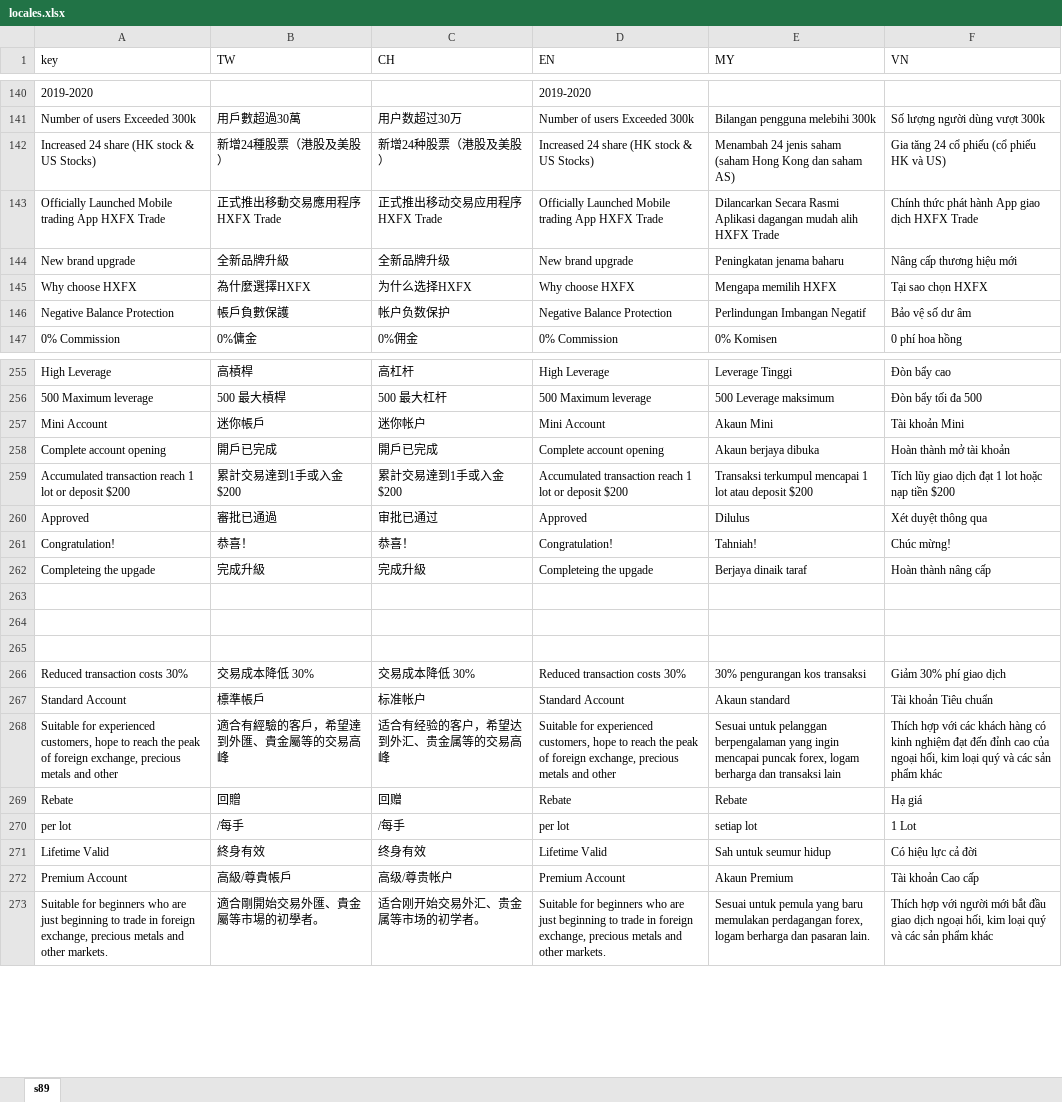
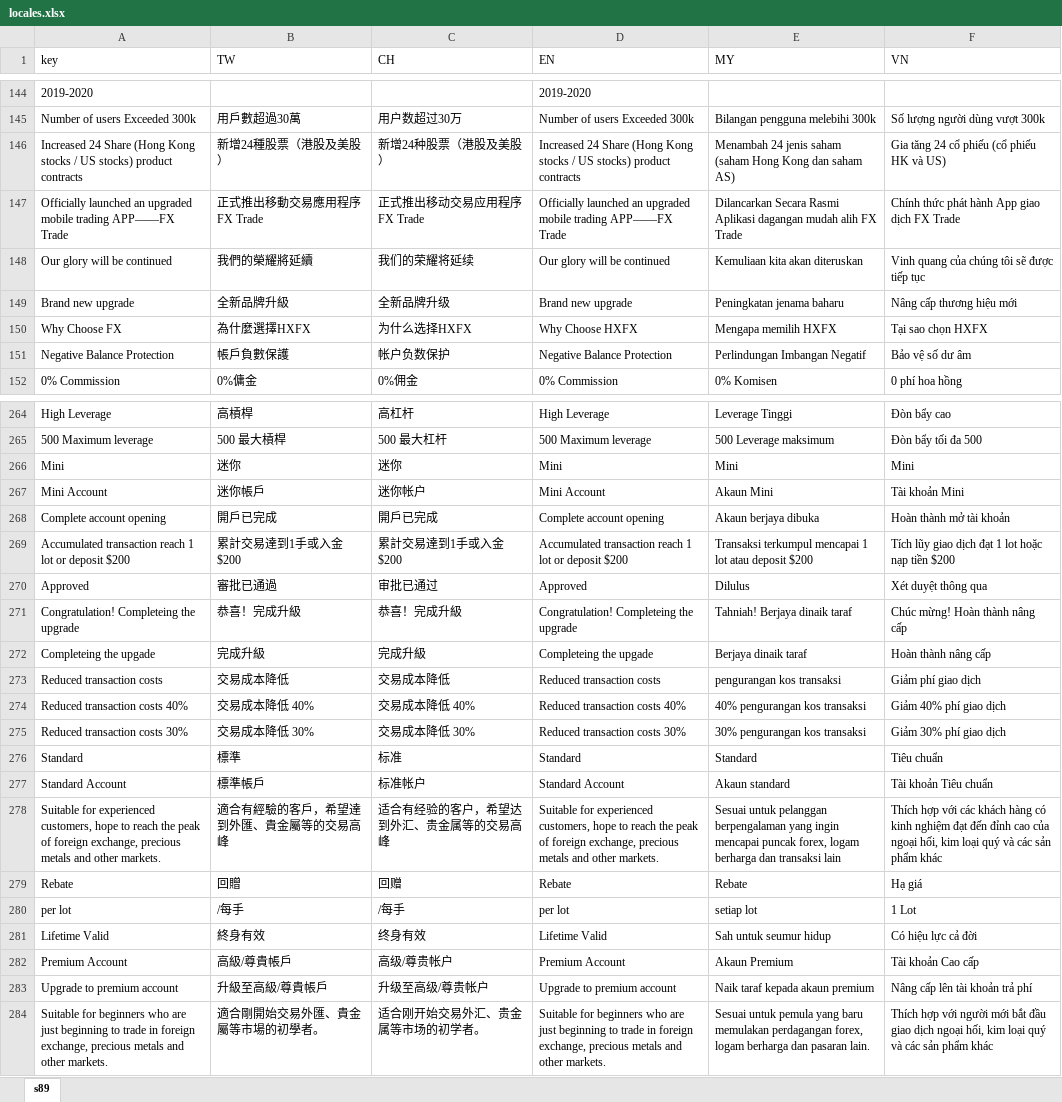
Before and after one commit to zoeytsui/Fintech-web-with-React, an Excel workbook: locales.xlsx, sheet s89, drawn as a sheet; only a part is shown, gaps mark what is left out; values as stored, in another font and other column widths than the file's, no cell formats; removed rows and columns are numbered as before the commit, all else as after; the diff covers the shown part only; the diff names each change by its address in the sheet, - before the commit and + after, or states it on an @@ line.

```diff
--- a/locales.xlsx (sheet s89)
+++ b/locales.xlsx (sheet s89)
-A146 (key): Increased 24 share (HK stock & US Stocks)
+A146 (key): Increased 24 Share (Hong Kong stocks / US stocks) product contracts
-D146 (EN): Increased 24 share (HK stock & US Stocks)
+D146 (EN): Increased 24 Share (Hong Kong stocks / US stocks) product contracts
-A147 (key): Officially Launched Mobile trading App HXFX Trade
+A147 (key): Officially launched an upgraded mobile trading APP——FX Trade
-B147 (TW): 正式推出移動交易應用程序 HXFX Trade
+B147 (TW): 正式推出移動交易應用程序 FX Trade
-C147 (CH): 正式推出移动交易应用程序 HXFX Trade
+C147 (CH): 正式推出移动交易应用程序 FX Trade
-D147 (EN): Officially Launched Mobile trading App HXFX Trade
+D147 (EN): Officially launched an upgraded mobile trading APP——FX Trade
-E147 (MY): …mudah alih HXFX Trade
+E147 (MY): …mudah alih FX Trade
-F147 (VN): Chính thức phát hành App giao dịch HXFX Trade
+F147 (VN): Chính thức phát hành App giao dịch FX Trade
+row 148: Our glory will be continued | 我們的榮耀將延續 | 我们的荣耀将延续 | Our glory will be continued | Kemuliaan kita akan diteruskan | Vinh quang của chúng tôi sẽ được tiếp tục
-A149 (key): New brand upgrade
+A149 (key): Brand new upgrade
-D149 (EN): New brand upgrade
+D149 (EN): Brand new upgrade
-A150 (key): Why choose HXFX
+A150 (key): Why Choose FX
-D150 (EN): Why choose HXFX
+D150 (EN): Why Choose HXFX
+row 266: Mini | 迷你 | 迷你 | Mini | Mini | Mini
-row 261: Congratulation! | 恭喜！ | 恭喜！ | Congratulation! | Tahniah! | Chúc mừng!
+row 271: Congratulation! Completeing the upgrade | 恭喜！完成升級 | 恭喜！完成升級 | Congratulation! Completeing the upgrade | Tahniah! Berjaya dinaik taraf | Chúc mừng! Hoàn thành nâng cấp
-row 273: (empty)
+row 273: Reduced transaction costs | 交易成本降低 | 交易成本降低 | Reduced transaction costs | pengurangan kos transaksi | Giảm phí giao dịch
-row 274: (empty)
+row 274: Reduced transaction costs 40% | 交易成本降低 40% | 交易成本降低 40% | Reduced transaction costs 40% | 40% pengurangan kos transaksi | Giảm 40% phí giao dịch
-row 265: (empty)
+row 276: Standard | 標準 | 标准 | Standard | Standard | Tiêu chuẩn
-A278 (key): …and other
+A278 (key): …and other markets.
-D278 (EN): …and other
+D278 (EN): …and other markets.
+row 283: Upgrade to premium account | 升級至高級/尊貴帳戶 | 升级至高级/尊贵帐户 | Upgrade to premium account | Naik taraf kepada akaun premium | Nâng cấp lên tài khoản trả phí
```
Also changed, not shown: 113 added rows, 1 removed row and 173 edited cells elsewhere in this sheet, cell formats, 46 other files.
